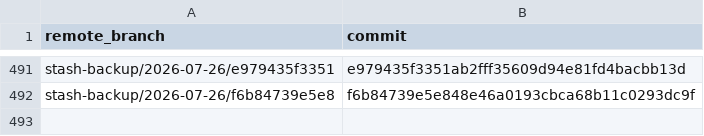
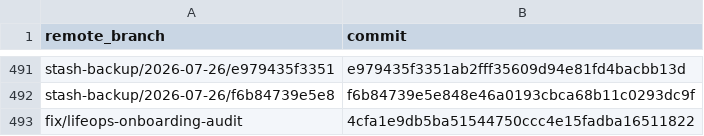
Before and after one commit to lalalune/eliza, a TSV file: RECOVERY-MANIFEST.tsv, drawn as a sheet; only a part is shown, gaps mark what is left out; the diff names each change by its address in the sheet, - before the commit and + after, or states it on an @@ line.

Commit message:
chore(archive): record retired LifeOps audit branch

```diff
--- a/RECOVERY-MANIFEST.tsv
+++ b/RECOVERY-MANIFEST.tsv
+row 493: fix/lifeops-onboarding-audit | 4cfa1e9db5ba51544750ccc4e15fadba16511822
```
